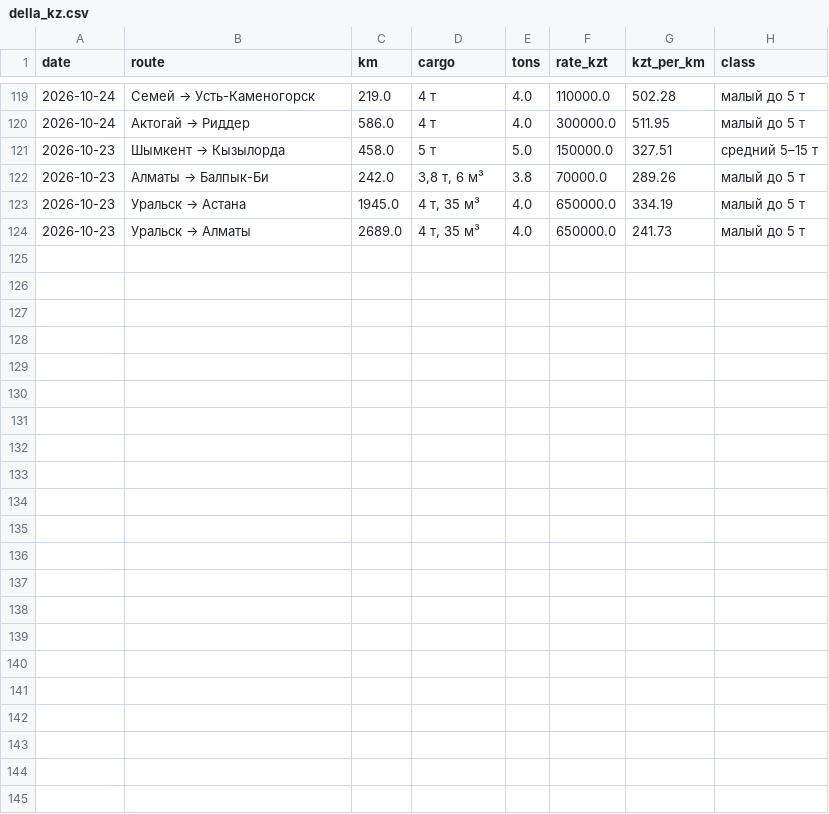
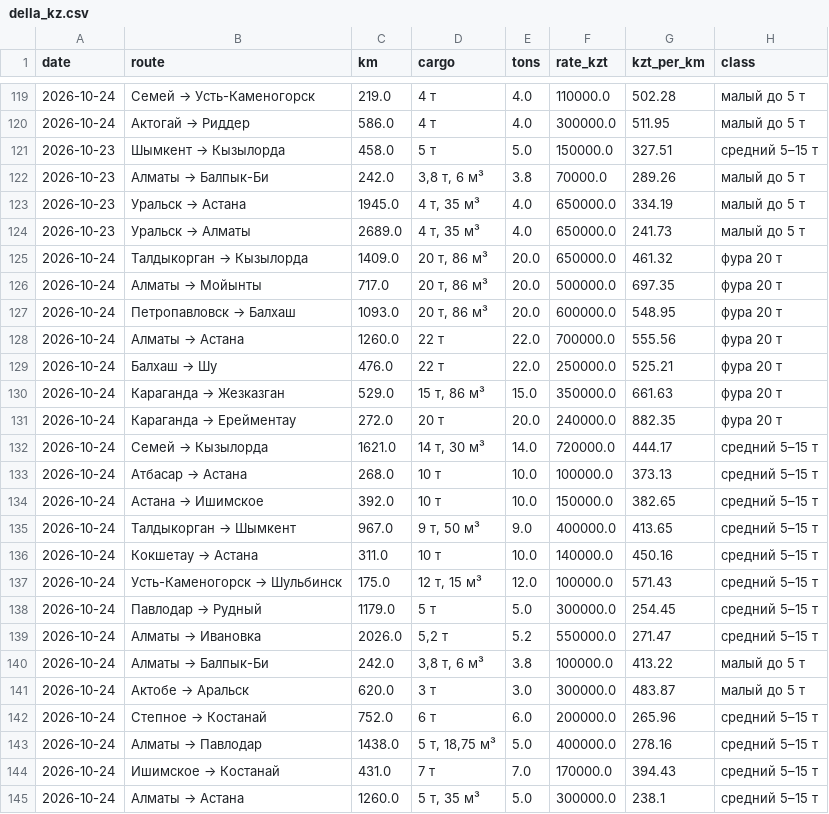
Before and after one commit to moretrashforlesscash/metal-catalog, a CSV file: logistics/della_kz.csv, drawn as a sheet; only a part is shown, gaps mark what is left out.

```diff
--- a/logistics/della_kz.csv
+++ b/logistics/della_kz.csv
@@ -124 +124,22 @@ date,route,km,cargo,tons,rate_kzt,kzt_per_km,class
 2026-10-23,Уральск → Алматы,2689.0,"4 т, 35 м³",4.0,650000.0,241.73,малый до 5 т
+2026-10-24,Талдыкорган → Кызылорда,1409.0,"20 т, 86 м³",20.0,650000.0,461.32,фура 20 т
+2026-10-24,Алматы → Мойынты,717.0,"20 т, 86 м³",20.0,500000.0,697.35,фура 20 т
+2026-10-24,Петропавловск → Балхаш,1093.0,"20 т, 86 м³",20.0,600000.0,548.95,фура 20 т
+2026-10-24,Алматы → Астана,1260.0,22 т,22.0,700000.0,555.56,фура 20 т
+2026-10-24,Балхаш → Шу,476.0,22 т,22.0,250000.0,525.21,фура 20 т
+2026-10-24,Караганда → Жезказган,529.0,"15 т, 86 м³",15.0,350000.0,661.63,фура 20 т
+2026-10-24,Караганда → Ерейментау,272.0,20 т,20.0,240000.0,882.35,фура 20 т
+2026-10-24,Семей → Кызылорда,1621.0,"14 т, 30 м³",14.0,720000.0,444.17,средний 5–15 т
+2026-10-24,Атбасар → Астана,268.0,10 т,10.0,100000.0,373.13,средний 5–15 т
+2026-10-24,Астана → Ишимское,392.0,10 т,10.0,150000.0,382.65,средний 5–15 т
+2026-10-24,Талдыкорган → Шымкент,967.0,"9 т, 50 м³",9.0,400000.0,413.65,средний 5–15 т
+2026-10-24,Кокшетау → Астана,311.0,10 т,10.0,140000.0,450.16,средний 5–15 т
+2026-10-24,Усть-Каменогорск → Шульбинск,175.0,"12 т, 15 м³",12.0,100000.0,571.43,средний 5–15 т
+2026-10-24,Павлодар → Рудный,1179.0,5 т,5.0,300000.0,254.45,средний 5–15 т
+2026-10-24,Алматы → Ивановка,2026.0,"5,2 т",5.2,550000.0,271.47,средний 5–15 т
+2026-10-24,Алматы → Балпык-Би,242.0,"3,8 т, 6 м³",3.8,100000.0,413.22,малый до 5 т
+2026-10-24,Актобе → Аральск,620.0,3 т,3.0,300000.0,483.87,малый до 5 т
+2026-10-24,Степное → Костанай,752.0,6 т,6.0,200000.0,265.96,средний 5–15 т
+2026-10-24,Алматы → Павлодар,1438.0,"5 т, 18,75 м³",5.0,400000.0,278.16,средний 5–15 т
+2026-10-24,Ишимское → Костанай,431.0,7 т,7.0,170000.0,394.43,средний 5–15 т
+2026-10-24,Алматы → Астана,1260.0,"5 т, 35 м³",5.0,300000.0,238.1,средний 5–15 т
```
Also changed, not shown: logistics/fafa.csv.
